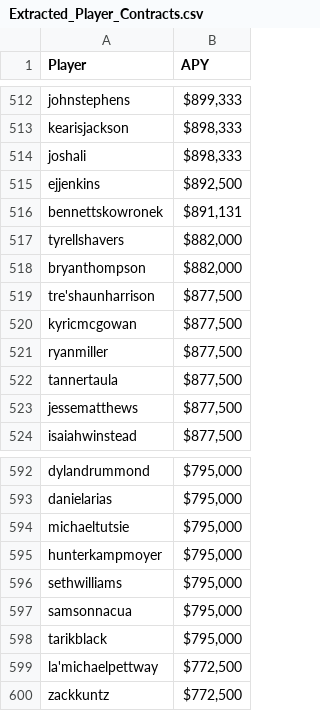
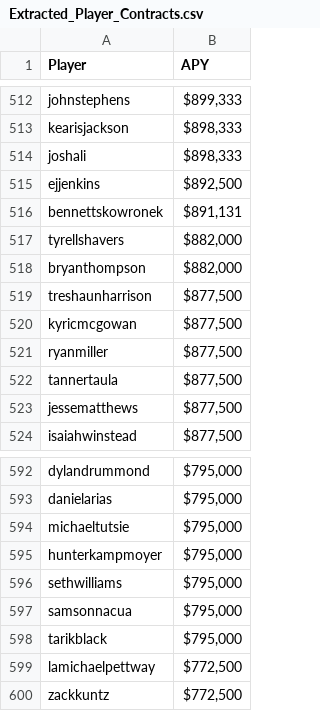
Before and after one commit to rkasineni11/inst414-final-project-ruchir-kasineni, a CSV file: data/extracted/Extracted_Player_Contracts.csv, drawn as a sheet; only a part is shown, gaps mark what is left out; the diff covers the shown part only.

```diff
--- a/data/extracted/Extracted_Player_Contracts.csv
+++ b/data/extracted/Extracted_Player_Contracts.csv
@@ -518,3 +518,3 @@ tyrellshavers,"$882,000"
 bryanthompson,"$882,000"
-tre'shaunharrison,"$877,500"
+treshaunharrison,"$877,500"
 kyricmcgowan,"$877,500"
@@ -598,3 +598,3 @@ samsonnacua,"$795,000"
 tarikblack,"$795,000"
-la'michaelpettway,"$772,500"
+lamichaelpettway,"$772,500"
 zackkuntz,"$772,500"
```
Also changed, not shown: 13 edited cells elsewhere in this file, data/outputs/contract_data_aggregated.csv, data/outputs/wide_receiver_data_aggregated.csv, 3 other files.
